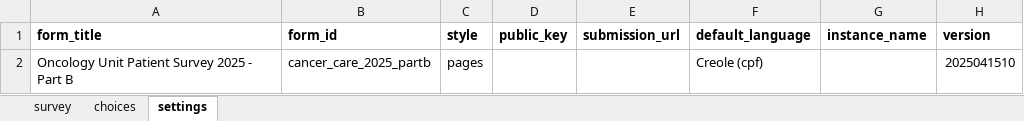
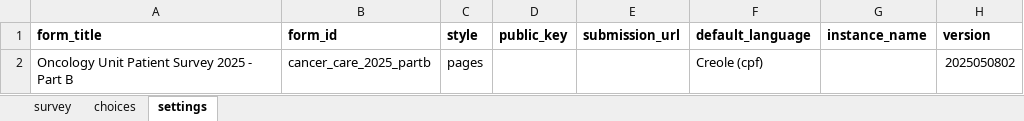
Before and after one commit to OxfordIHTM/sc-ca-patient-survey-questionnaire, an Excel workbook: forms/release/onco_hcw_questionnaire.xlsx, sheet settings, drawn as a sheet; values as stored, in another font and other column widths than the file's, no borders; the diff names each change by its address in the sheet, - before the commit and + after, or states it on an @@ line.

```diff
--- a/forms/release/onco_hcw_questionnaire.xlsx (sheet settings)
+++ b/forms/release/onco_hcw_questionnaire.xlsx (sheet settings)
-H2 (version): 2025041510
+H2 (version): 2025050802
```
Also changed, not shown: sheet choices, sheet survey, 1 other file.
